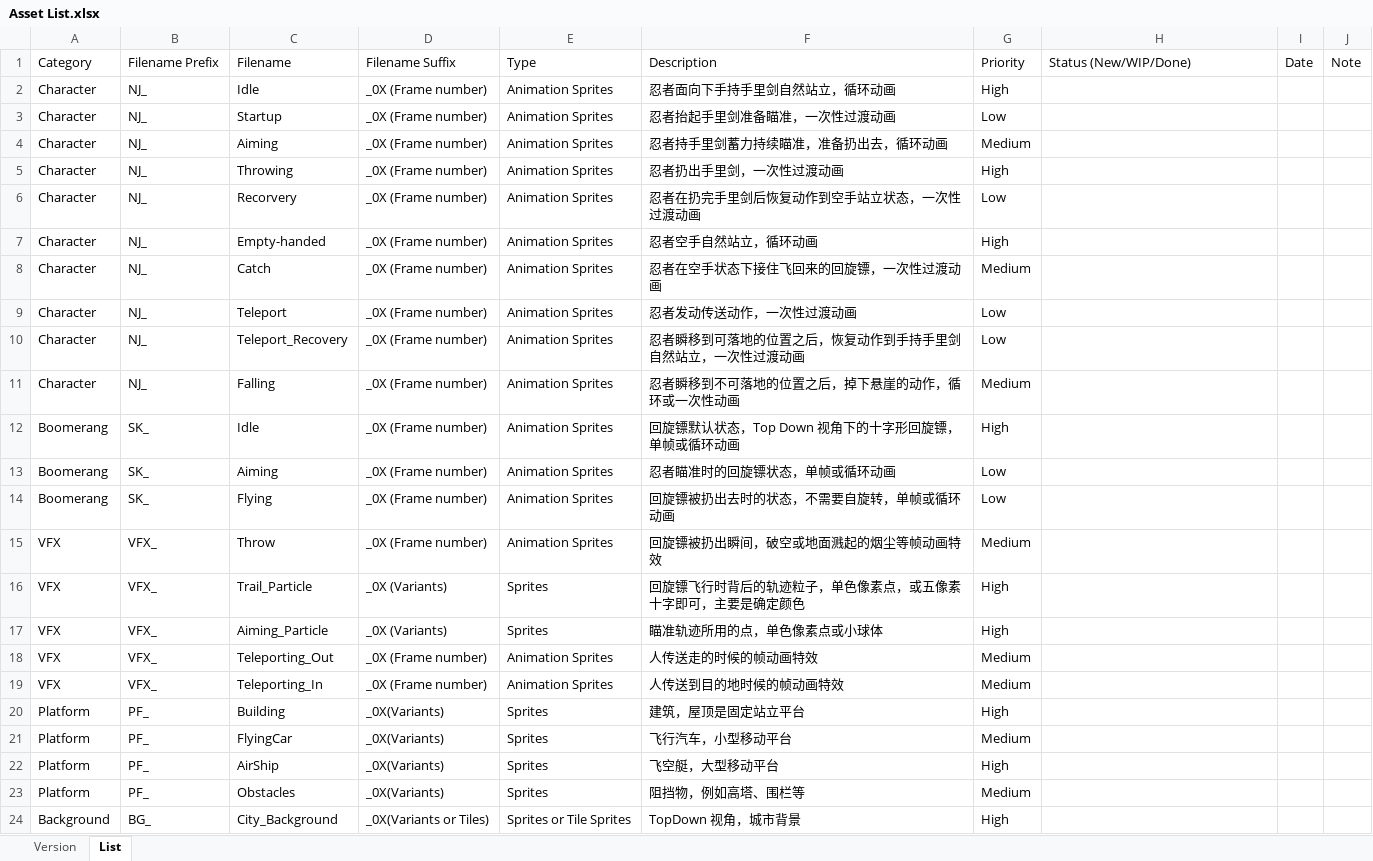
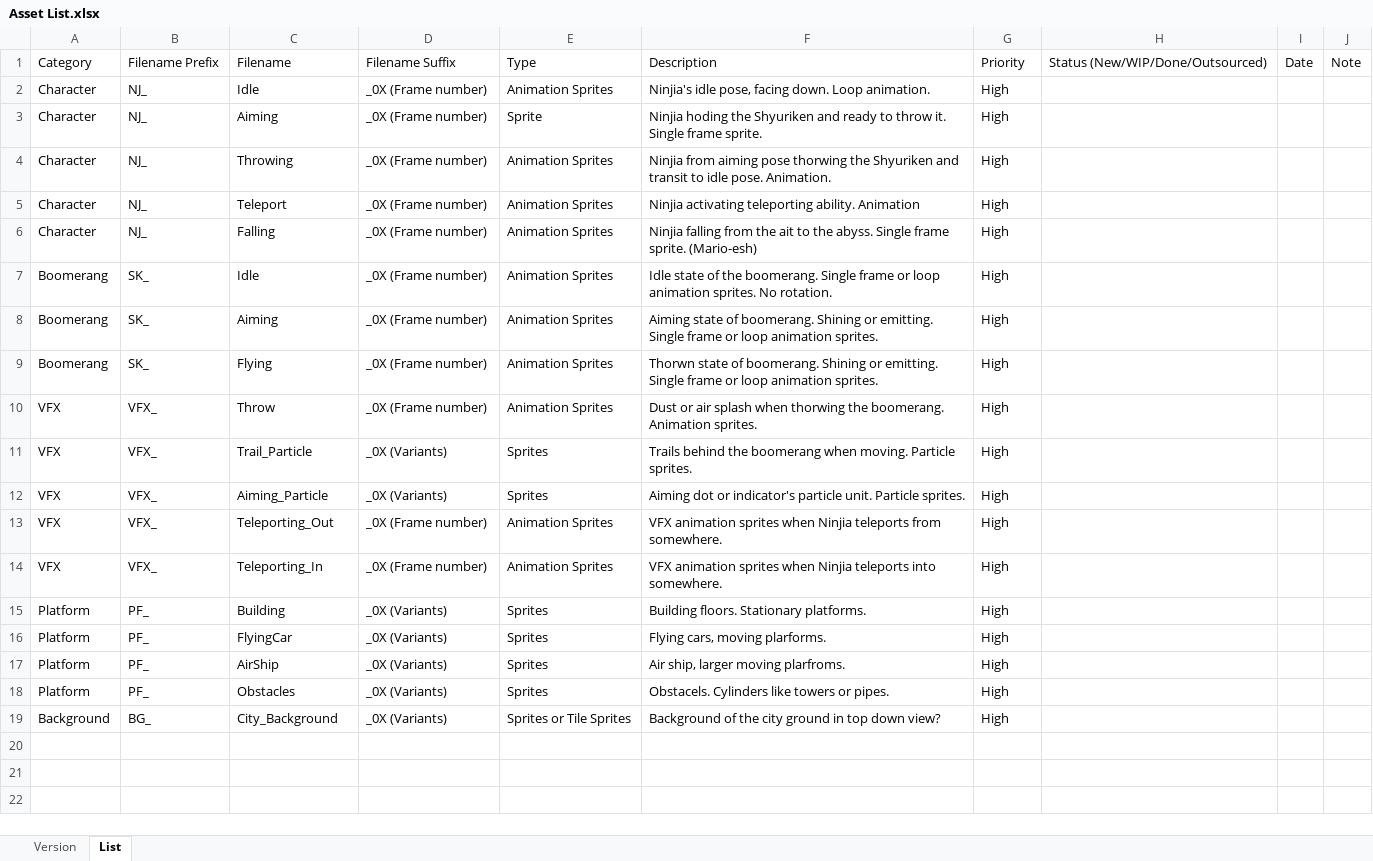
Before and after one commit to shankarsiddharth/telerang, an Excel workbook: Design/Asset List.xlsx, sheet List, drawn as a sheet; values as stored, in another font and other column widths than the file's, no borders; table styles not drawn; removed rows and columns are numbered as before the commit, all else as after; the diff names each change by its address in the sheet, - before the commit and + after, or states it on an @@ line.

Commit message:
Simplify character asset list and animation state machine.

```diff
--- a/Design/Asset List.xlsx (sheet List)
+++ b/Design/Asset List.xlsx (sheet List)
-H1: Status (New/WIP/Done)
+H1: Status (New/WIP/Done/Outsourced)
-F2: 忍者面向下手持手里剑自然站立，循环动画
+F2: Ninjia's idle pose, facing down. Loop animation.
-row 3: Character | NJ_ | Startup | _0X (Frame number) | Animation Sprites | 忍者抬起手里剑准备瞄准，一次性过渡动画 | Low
-E3: Animation Sprites
+E3: Sprite
-F3: 忍者持手里剑蓄力持续瞄准，准备扔出去，循环动画
+F3: Ninjia hoding the Shyuriken and ready to throw it. Single frame sprite.
-G3: Medium
+G3: High
-F4: 忍者扔出手里剑，一次性过渡动画
+F4: Ninjia from aiming pose thorwing the Shyuriken and transit to idle pose. Animation.
-row 6: Character | NJ_ | Recorvery | _0X (Frame number) | Animation Sprites | 忍者在扔完手里剑后恢复动作到空手站立状态，一次性过渡动画 | Low
-C5: Empty-handed
+C5: Teleport
-F5: 忍者空手自然站立，循环动画
+F5: Ninjia activating teleporting ability. Animation
-row 8: Character | NJ_ | Catch | _0X (Frame number) | Animation Sprites | 忍者在空手状态下接住飞回来的回旋镖，一次性过渡动画 | Medium
-row 9: Character | NJ_ | Teleport | _0X (Frame number) | Animation Sprites | 忍者发动传送动作，一次性过渡动画 | Low
-row 10: Character | NJ_ | Teleport_Recovery | _0X (Frame number) | Animation Sprites | 忍者瞬移到可落地的位置之后，恢复动作到手持手里剑自然站立，一次性过渡动画 | Low
-F6: 忍者瞬移到不可落地的位置之后，掉下悬崖的动作，循环或一次性动画
+F6: Ninjia falling from the ait to the abyss. Single frame sprite. (Mario-esh)
-G6: Medium
+G6: High
-F7: 回旋镖默认状态，Top Down 视角下的十字形回旋镖，单帧或循环动画
+F7: Idle state of the boomerang. Single frame or loop animation sprites. No rotation.
-F8: 忍者瞄准时的回旋镖状态，单帧或循环动画
+F8: Aiming state of boomerang. Shining or emitting. Single frame or loop animation sprites.
-G8:G9: Low
+G8:G9: High
-F9: 回旋镖被扔出去时的状态，不需要自旋转，单帧或循环动画
+F9: Thorwn state of boomerang. Shining or emitting. Single frame or loop animation sprites.
-F10: 回旋镖被扔出瞬间，破空或地面溅起的烟尘等帧动画特效
+F10: Dust or air splash when thorwing the boomerang. Animation sprites.
-G10: Medium
+G10: High
-F11: 回旋镖飞行时背后的轨迹粒子，单色像素点，或五像素十字即可，主要是确定颜色
+F11: Trails behind the boomerang when moving. Particle sprites.
-F12: 瞄准轨迹所用的点，单色像素点或小球体
+F12: Aiming dot or indicator's particle unit. Particle sprites.
-F13: 人传送走的时候的帧动画特效
+F13: VFX animation sprites when Ninjia teleports from somewhere.
-G13:G14: Medium
+G13:G14: High
-F14: 人传送到目的地时候的帧动画特效
+F14: VFX animation sprites when Ninjia teleports into somewhere.
-D15:D18: _0X(Variants)
+D15:D18: _0X (Variants)
-F15: 建筑，屋顶是固定站立平台
+F15: Building floors. Stationary platforms.
-F16: 飞行汽车，小型移动平台
+F16: Flying cars, moving plarforms.
-G16: Medium
+G16: High
-F17: 飞空艇，大型移动平台
+F17: Air ship, larger moving plarfroms.
-F18: 阻挡物，例如高塔、围栏等
+F18: Obstacels. Cylinders like towers or pipes.
-G18: Medium
+G18: High
-D19: _0X(Variants or Tiles)
+D19: _0X (Variants)
-F19: TopDown 视角，城市背景
+F19: Background of the city ground in top down view?
```
Also changed, not shown: sheet Version, 2 other files.
